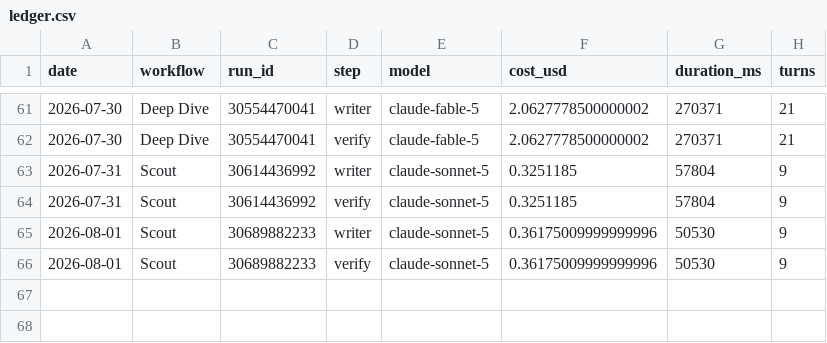
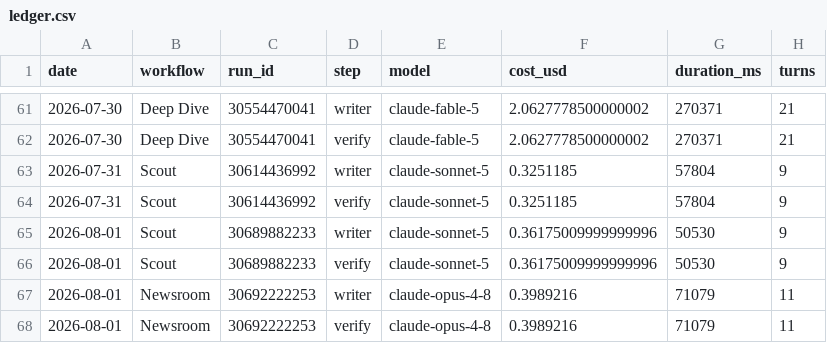
Before and after one commit to albertogrande/developer-marketing, a CSV file: usage/ledger.csv, drawn as a sheet; only a part is shown, gaps mark what is left out.

```diff
--- a/usage/ledger.csv
+++ b/usage/ledger.csv
@@ -66 +66,3 @@ date,workflow,run_id,step,model,cost_usd,duration_ms,turns
 2026-08-01,Scout,30689882233,verify,claude-sonnet-5,0.36175009999999996,50530,9
+2026-08-01,Newsroom,30692222253,writer,claude-opus-4-8,0.3989216,71079,11
+2026-08-01,Newsroom,30692222253,verify,claude-opus-4-8,0.3989216,71079,11
```
Also changed, not shown: 4 other files.
